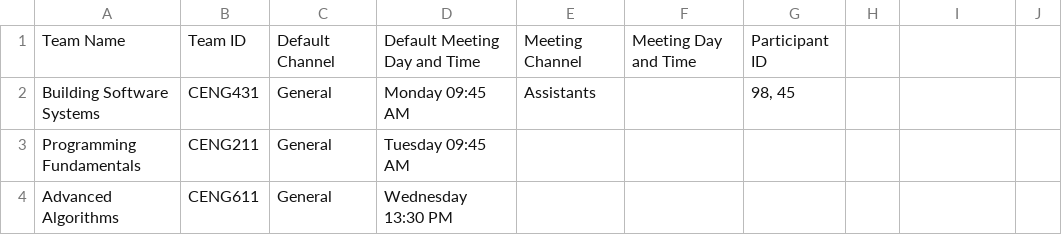
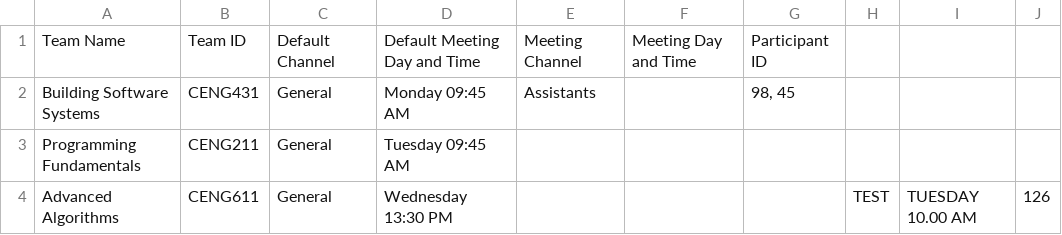
Before and after one commit to kturk/TeamsTECH, a CSV file: teamList.csv, drawn as a sheet.

```diff
--- a/teamList.csv
+++ b/teamList.csv
@@ -3,2 +3,2 @@ Building Software Systems,CENG431,General,Monday 09:45 AM,Assistants,,"98, 45"
 Programming Fundamentals,CENG211,General,Tuesday 09:45 AM,,,
-Advanced Algorithms,CENG611,General,Wednesday 13:30 PM,,,
+Advanced Algorithms,CENG611,General,Wednesday 13:30 PM,,,,TEST,TUESDAY 10.00 AM,"126"
```
Also changed, not shown: userList.csv, 2 other files.
